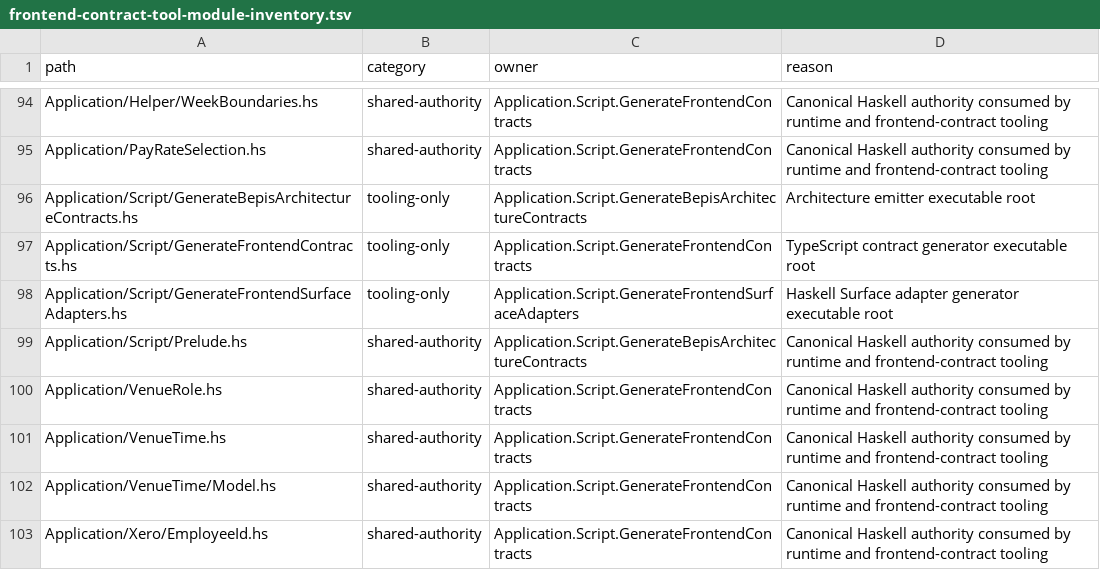
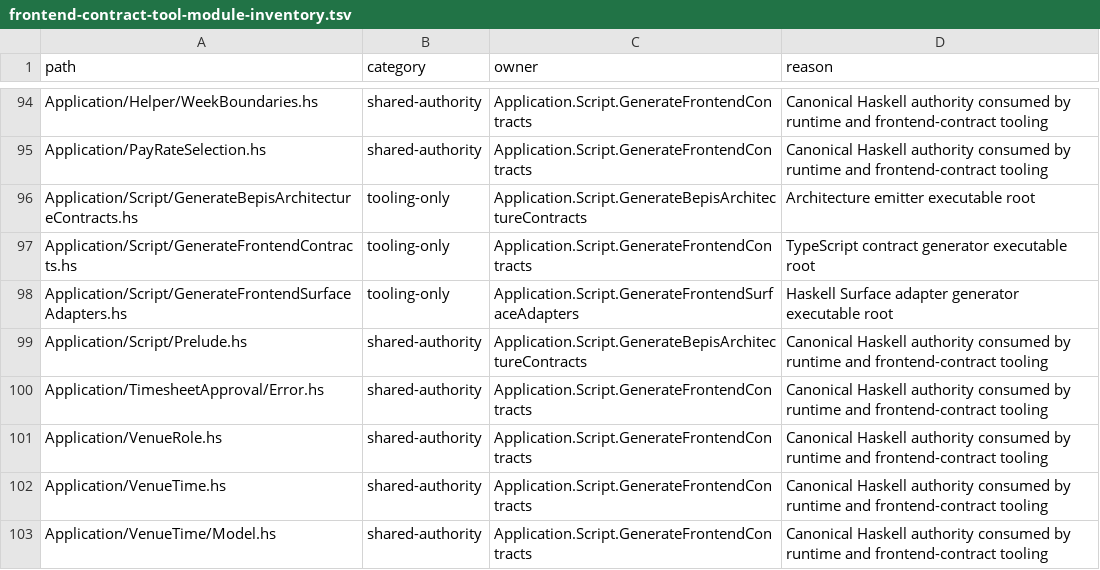
Before and after one commit to BeaudanBrown/ihp-roster, a TSV file: Config/nix/frontend-contract-tool-module-inventory.tsv, drawn as a sheet; only a part is shown, gaps mark what is left out; the shorter side is filled out with more unchanged rows.

Commit message:
feat(xero): refresh blocked timesheet approvals

```diff
--- a/Config/nix/frontend-contract-tool-module-inventory.tsv
+++ b/Config/nix/frontend-contract-tool-module-inventory.tsv
@@ -99,2 +99,3 @@ Application/Script/GenerateFrontendSurfaceAdapters.hs	tooling-only	Application.S
 Application/Script/Prelude.hs	shared-authority	Application.Script.GenerateBepisArchitectureContracts	Canonical Haskell authority consumed by runtime and frontend-contract tooling
+Application/TimesheetApproval/Error.hs	shared-authority	Application.Script.GenerateFrontendContracts	Canonical Haskell authority consumed by runtime and frontend-contract tooling
 Application/VenueRole.hs	shared-authority	Application.Script.GenerateFrontendContracts	Canonical Haskell authority consumed by runtime and frontend-contract tooling
```
Also changed, not shown: Config/nix/production-module-inventory.tsv, 23 other files.
